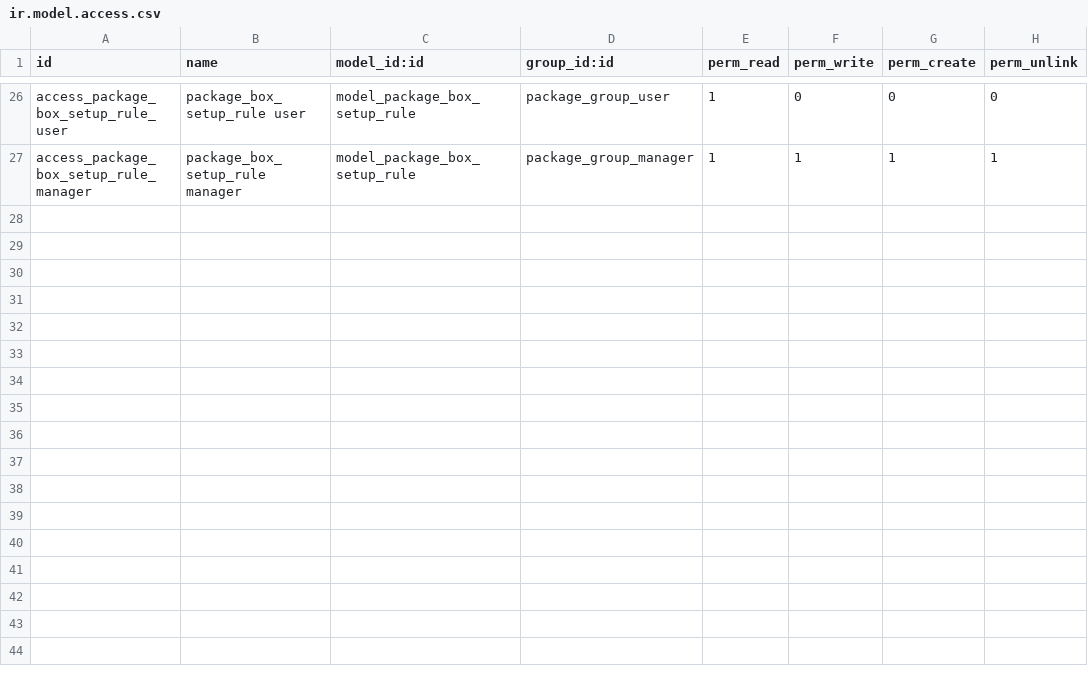
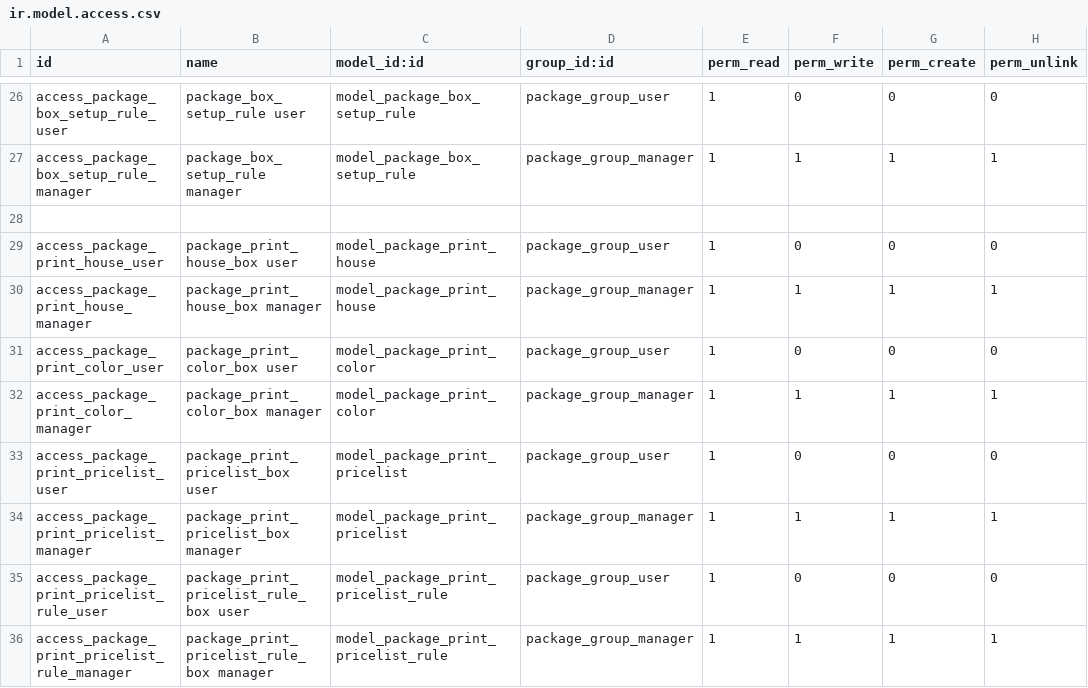
Before and after one commit to Drsmartinkus/oerp-odoo, a CSV file: package_configurator/security/ir.model.access.csv, drawn as a sheet; only a part is shown, gaps mark what is left out; the diff names each change by its address in the sheet, - before the commit and + after, or states it on an @@ line.

Commit message:
[ADD] package_configurator: printing
Model to allow specifying printing houses. It also allows to specify
maximum printing width and length for a sheet. So if printing dimensions
are lower than sheet itself, then those sheets will be considered
smaller in fit quantity calculations!

Printing pricelist is used to calculate costs for printing on materials.

Added print setup support, so it would be possible to specify wastage of
sheets/boxes when using print service.

```diff
--- a/package_configurator/security/ir.model.access.csv
+++ b/package_configurator/security/ir.model.access.csv
+row 28: (empty)
+row 29: access_package_print_house_user | package_print_house_box user | model_package_print_house | package_group_user | 1 | 0 | 0 | 0
+row 30: access_package_print_house_manager | package_print_house_box manager | model_package_print_house | package_group_manager | 1 | 1 | 1 | 1
+row 31: access_package_print_color_user | package_print_color_box user | model_package_print_color | package_group_user | 1 | 0 | 0 | 0
+row 32: access_package_print_color_manager | package_print_color_box manager | model_package_print_color | package_group_manager | 1 | 1 | 1 | 1
+row 33: access_package_print_pricelist_user | package_print_pricelist_box user | model_package_print_pricelist | package_group_user | 1 | 0 | 0 | 0
+row 34: access_package_print_pricelist_manager | package_print_pricelist_box manager | model_package_print_pricelist | package_group_manager | 1 | 1 | 1 | 1
+row 35: access_package_print_pricelist_rule_user | package_print_pricelist_rule_box user | model_package_print_pricelist_rule | package_group_user | 1 | 0 | 0 | 0
+row 36: access_package_print_pricelist_rule_manager | package_print_pricelist_rule_box manager | model_package_print_pricelist_rule | package_group_manager | 1 | 1 | 1 | 1
```
Also changed, not shown: 43 other files.
